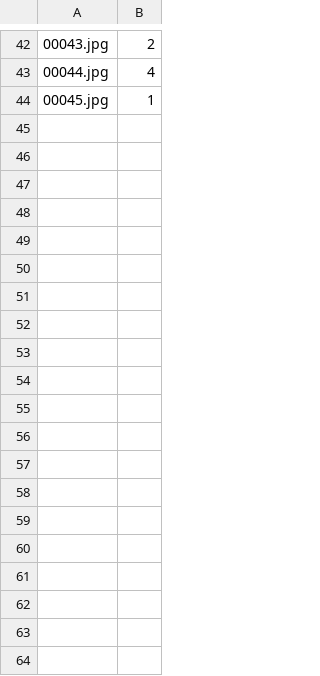
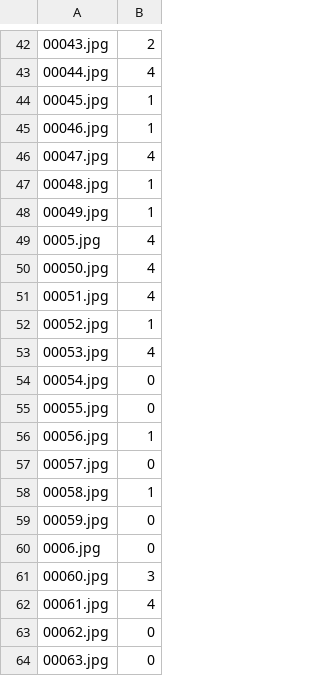
Before and after one commit to Unuvar59/DL_autism_project, a CSV file: image_labels_asd.csv, drawn as a sheet; only a part is shown, gaps mark what is left out; the diff covers the shown part only; the diff names each change by its address in the sheet, - before the commit and + after, or states it on an @@ line.

```diff
--- a/image_labels_asd.csv
+++ b/image_labels_asd.csv
+row 45: 00046.jpg | 1
+row 46: 00047.jpg | 4
+row 47: 00048.jpg | 1
+row 48: 00049.jpg | 1
+row 49: 0005.jpg | 4
+row 50: 00050.jpg | 4
+row 51: 00051.jpg | 4
+row 52: 00052.jpg | 1
+row 53: 00053.jpg | 4
+row 54: 00054.jpg | 0
+row 55: 00055.jpg | 0
+row 56: 00056.jpg | 1
+row 57: 00057.jpg | 0
+row 58: 00058.jpg | 1
+row 59: 00059.jpg | 0
+row 60: 0006.jpg | 0
+row 61: 00060.jpg | 3
+row 62: 00061.jpg | 4
+row 63: 00062.jpg | 0
+row 64: 00063.jpg | 0
```
Also changed, not shown: 19 added rows elsewhere in this file, 4 other files.
